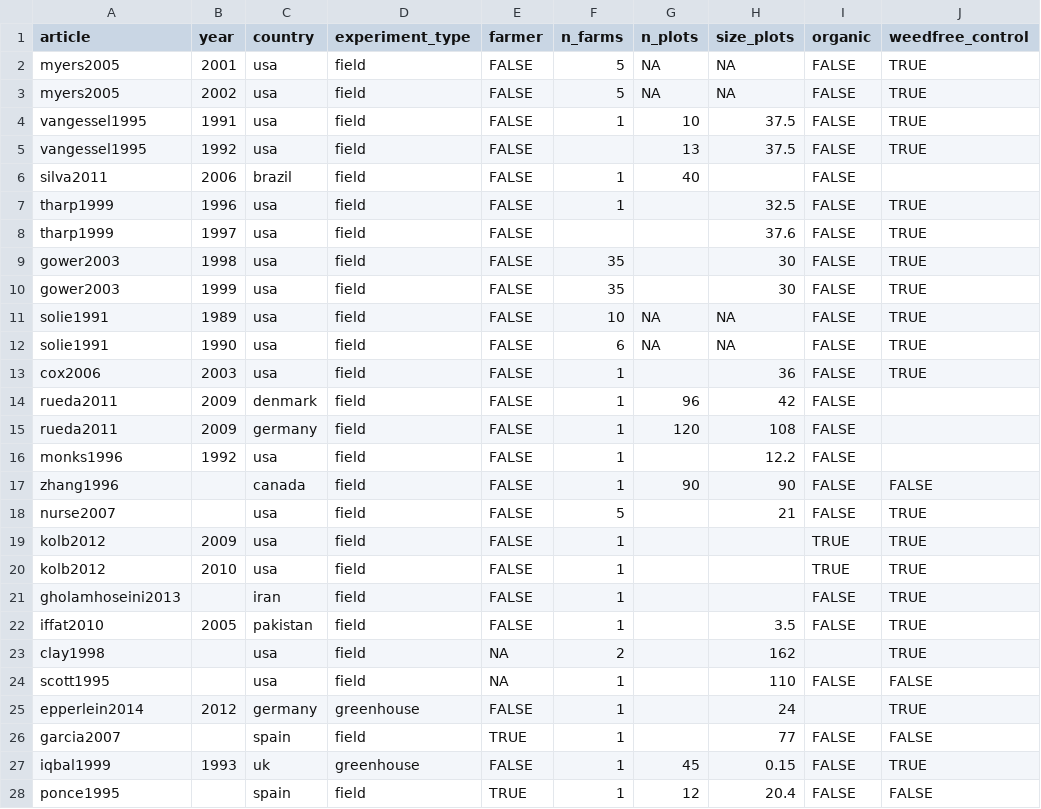
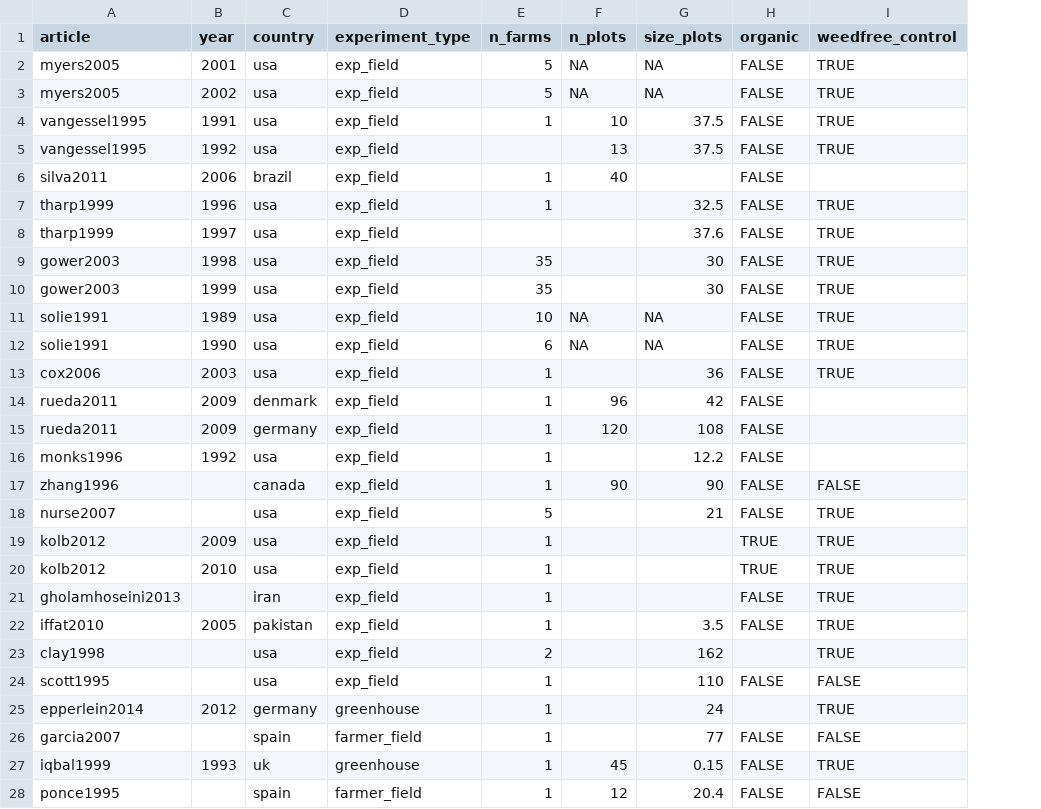
Before and after one commit to Norival/rapport_biblio, a CSV file: R/data/reading_protocol.csv, drawn as a sheet; only a part is shown; the diff covers the shown part only; the diff names each change by its address in the sheet, - before the commit and + after, or states it on an @@ line.

Commit message:
changes data structure of reading_protocol
removes `farmer` column and put that info in `experiment_type` column, it is
simpler like that way.

```diff
--- a/R/data/reading_protocol.csv
+++ b/R/data/reading_protocol.csv
-column E (farmer), rows 2-28: FALSE | FALSE | FALSE | FALSE | FALSE | FALSE | FALSE | FALSE | FALSE | FALSE | FALSE | FALSE | FALSE | FALSE | FALSE | FALSE | FALSE | FALSE | FALSE | FALSE | FALSE | NA | NA | FALSE | TRUE | FALSE | TRUE
-D2:D24 (experiment_type): field
+D2:D24 (experiment_type): exp_field
-D26 (experiment_type): field
+D26 (experiment_type): farmer_field
-D28 (experiment_type): field
+D28 (experiment_type): farmer_field
```
Also changed, not shown: 20 edited cells elsewhere in this file, 2 other files.
